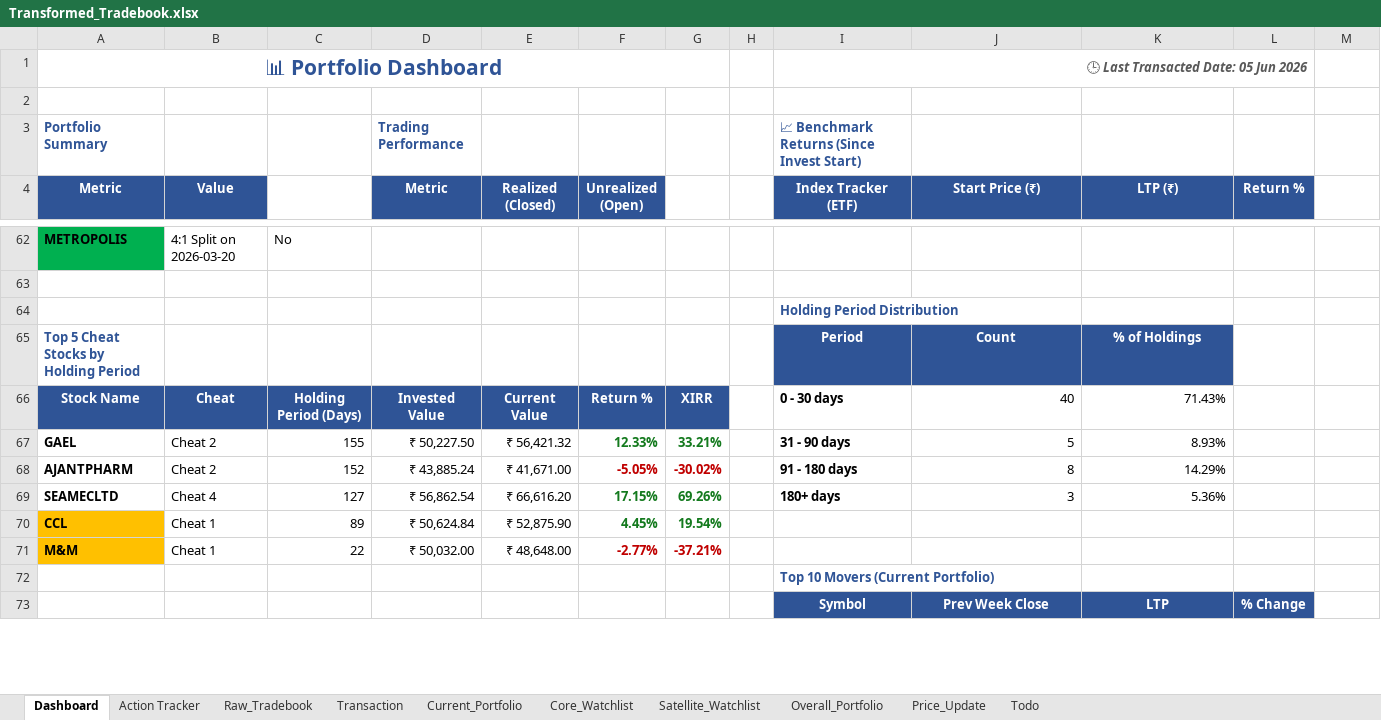
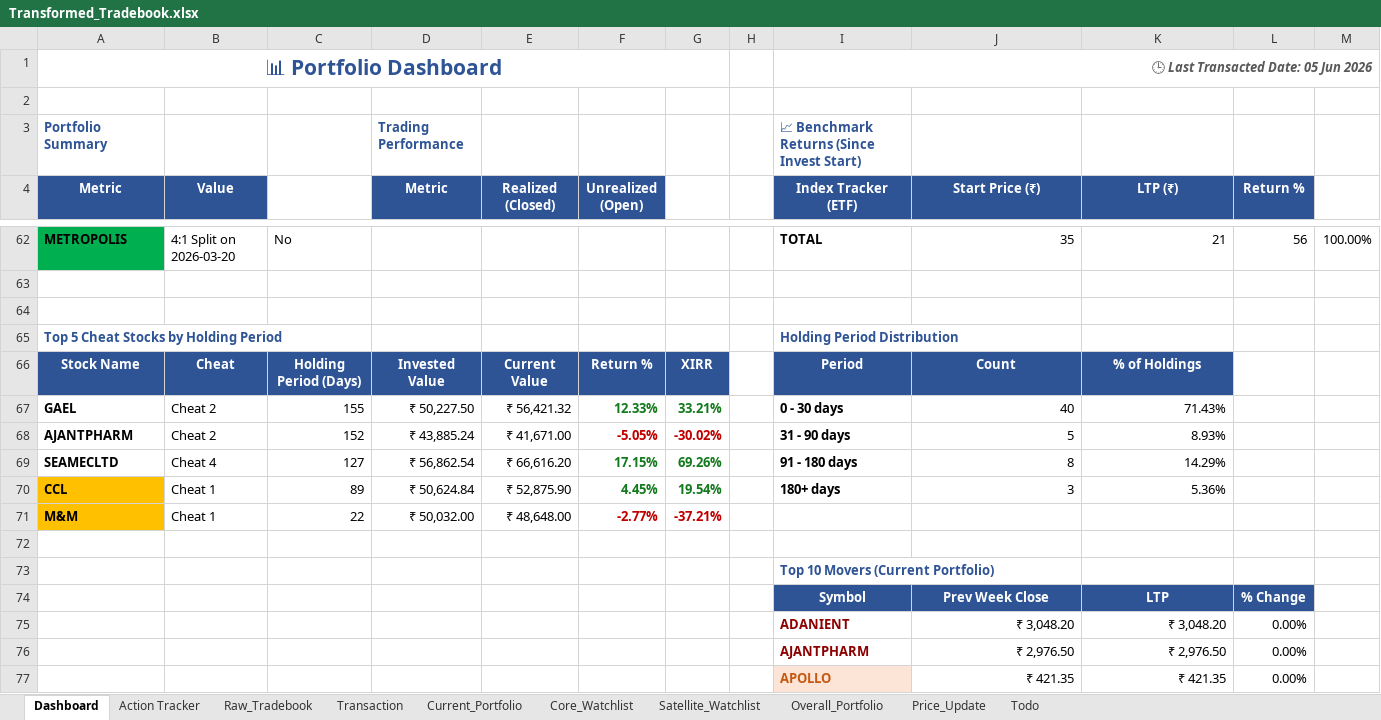
Before and after one commit to murali-1975/stockjournal, an Excel workbook: Transformed_Tradebook.xlsx, sheet Dashboard, drawn as a sheet; only a part is shown, gaps mark what is left out; values as stored, in another font and other column widths than the file's, no borders; conditional formats not drawn; removed rows and columns are numbered as before the commit, all else as after; the diff covers the shown part only; the diff names each change by its address in the sheet, - before the commit and + after, or states it on an @@ line.

Commit message:
Implement calendar-relative weekly and monthly close calculations and update dashboard movers tables

```diff
--- a/Transformed_Tradebook.xlsx (sheet Dashboard)
+++ b/Transformed_Tradebook.xlsx (sheet Dashboard)
-I1:L1 merged
+I1:M1 merged
-I62 (Index Tracker (ETF)): (empty)
+I62 (Index Tracker (ETF)): TOTAL
-J62 (Start Price (₹)): (empty)
+J62 (Start Price (₹)): 35
-K62 (LTP (₹)): (empty)
+K62 (LTP (₹)): 21
-L62 (Return %): (empty)
+L62 (Return %): 56
-M62: (empty)
+M62: 100.00%
-I64 (Index Tracker (ETF)): Holding Period Distribution
+I64 (Index Tracker (ETF)): (empty)
-row 65: Top 5 Cheat Stocks by Holding Period |  |  |  |  |  |  |  | Period | Count | % of Holdings
+row 65: Top 5 Cheat Stocks by Holding Period |  |  |  |  |  |  |  | Holding Period Distribution
-I66 (Index Tracker (ETF)): 0 - 30 days
+I66 (Index Tracker (ETF)): Period
@@ I66:K66 fill: none → #2F5496, text colour: black → #FFFFFF @@
-I66 alignment: left
+I66 alignment: center
-J66 (Start Price (₹)): 40
+J66 (Start Price (₹)): Count
@@ J66:K66 bold: off → on, alignment: right → center @@
-K66 (LTP (₹)): 71.43%
+K66 (LTP (₹)): % of Holdings
-I67 (Index Tracker (ETF)): 31 - 90 days
+I67 (Index Tracker (ETF)): 0 - 30 days
-J67 (Start Price (₹)): 5
+J67 (Start Price (₹)): 40
-K67 (LTP (₹)): 8.93%
+K67 (LTP (₹)): 71.43%
-I68 (Index Tracker (ETF)): 91 - 180 days
+I68 (Index Tracker (ETF)): 31 - 90 days
-J68 (Start Price (₹)): 8
+J68 (Start Price (₹)): 5
-K68 (LTP (₹)): 14.29%
+K68 (LTP (₹)): 8.93%
-I69 (Index Tracker (ETF)): 180+ days
+I69 (Index Tracker (ETF)): 91 - 180 days
-J69 (Start Price (₹)): 3
+J69 (Start Price (₹)): 8
-K69 (LTP (₹)): 5.36%
+K69 (LTP (₹)): 14.29%
-I70 (Index Tracker (ETF)): (empty)
+I70 (Index Tracker (ETF)): 180+ days
-J70 (Start Price (₹)): (empty)
+J70 (Start Price (₹)): 3
-K70 (LTP (₹)): (empty)
+K70 (LTP (₹)): 5.36%
+row 72: (empty)
+row 75:  |  |  |  |  |  |  |  | ADANIENT | ₹ 3,048.20 | ₹ 3,048.20 | 0.00%
+row 76:  |  |  |  |  |  |  |  | AJANTPHARM | ₹ 2,976.50 | ₹ 2,976.50 | 0.00%
+row 77:  |  |  |  |  |  |  |  | APOLLO | ₹ 421.35 | ₹ 421.35 | 0.00%
```
Also changed, not shown: 7 added rows, 19 removed rows, 31 edited cells and cell formats elsewhere in this sheet, sheet Satellite_Watchlist, sheet Current_Portfolio, sheet Price_Update, sheet Overall_Portfolio, formulas that keep their value, 7 other files.
